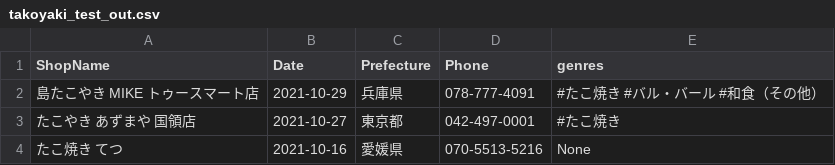
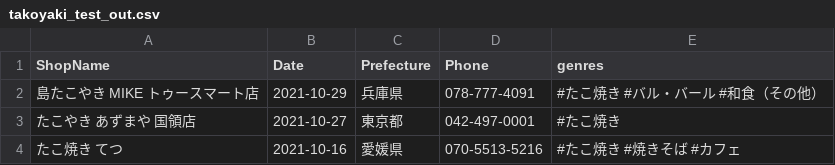
Before and after one commit to haruponponpopon/dataVisualization, a CSV file: tabelog_scraping/takoyaki_test_out.csv, drawn as a sheet.

```diff
--- a/tabelog_scraping/takoyaki_test_out.csv
+++ b/tabelog_scraping/takoyaki_test_out.csv
@@ -3,2 +3,2 @@ ShopName,Date,Prefecture,Phone,genres
 たこやき あずまや 国領店,2021-10-27,東京都,042-497-0001, #たこ焼き
-たこ焼き てつ,2021-10-16,愛媛県,070-5513-5216,None
+たこ焼き てつ,2021-10-16,愛媛県,070-5513-5216, #たこ焼き #焼きそば #カフェ
```
Also changed, not shown: 8 other files.
